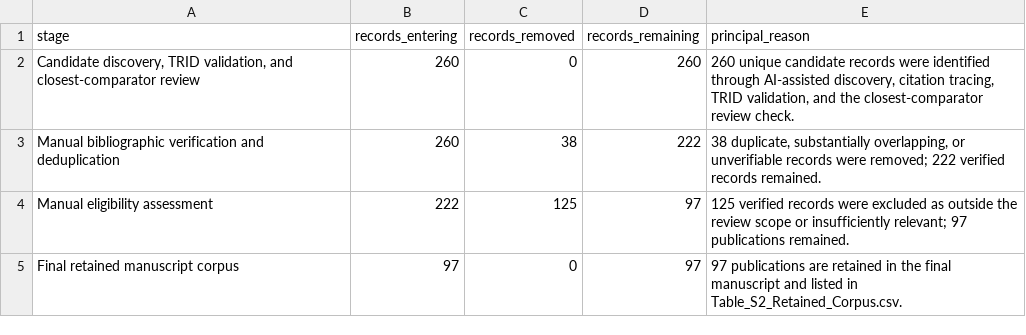
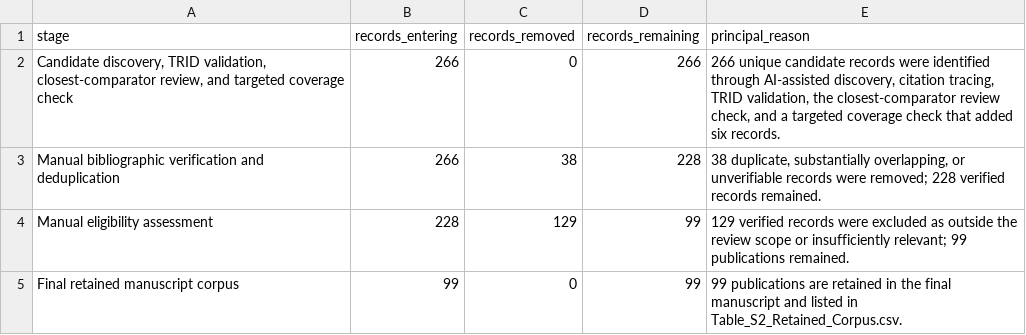
Before and after one commit to Triple3A/AV-CAV-Congestion-Review-Data, a CSV file: data/Table_S3_Screening_Flow.csv, drawn as a sheet.

```diff
--- a/data/Table_S3_Screening_Flow.csv
+++ b/data/Table_S3_Screening_Flow.csv
@@ -1,5 +1,5 @@
 stage,records_entering,records_removed,records_remaining,principal_reason
-"Candidate discovery, TRID validation, and closest-comparator review",260,0,260,"260 unique candidate records were identified through AI-assisted discovery, citation tracing, TRID validation, and the closest-comparator review check."
-Manual bibliographic verification and deduplication,260,38,222,"38 duplicate, substantially overlapping, or unverifiable records were removed; 222 verified records remained."
-Manual eligibility assessment,222,125,97,"125 verified records were excluded as outside the review scope or insufficiently relevant; 97 publications remained."
-Final retained manuscript corpus,97,0,97,97 publications are retained in the final manuscript and listed in Table_S2_Retained_Corpus.csv.
+"Candidate discovery, TRID validation, closest-comparator review, and targeted coverage check",266,0,266,"266 unique candidate records were identified through AI-assisted discovery, citation tracing, TRID validation, the closest-comparator review check, and a targeted coverage check that added six records."
+Manual bibliographic verification and deduplication,266,38,228,"38 duplicate, substantially overlapping, or unverifiable records were removed; 228 verified records remained."
+Manual eligibility assessment,228,129,99,129 verified records were excluded as outside the review scope or insufficiently relevant; 99 publications remained.
+Final retained manuscript corpus,99,0,99,99 publications are retained in the final manuscript and listed in Table_S2_Retained_Corpus.csv.
```
Also changed, not shown: data/Table_S1_Verified_Screening_Matrix.csv, data/Table_S4_Application_Mechanism_Evidence_Map.csv, 26 other files.
